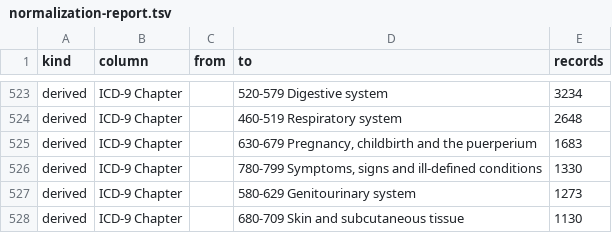
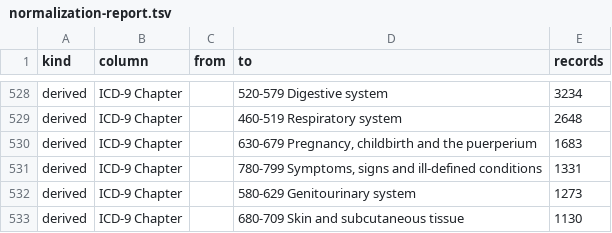
Before and after one commit to sinairusinek/Hospital-Registers, a TSV file: data/public/normalization-report.tsv, drawn as a sheet; only a part is shown, gaps mark what is left out; the diff covers the shown part only.

```diff
--- a/data/public/normalization-report.tsv
+++ b/data/public/normalization-report.tsv
@@ -525,3 +530,3 @@ derived	ICD-9 Chapter		460-519 Respiratory system	2648
 derived	ICD-9 Chapter		630-679 Pregnancy, childbirth and the puerperium	1683
-derived	ICD-9 Chapter		780-799 Symptoms, signs and ill-defined conditions	1330
+derived	ICD-9 Chapter		780-799 Symptoms, signs and ill-defined conditions	1331
 derived	ICD-9 Chapter		580-629 Genitourinary system	1273
```
Also changed, not shown: 7 added rows, 1 removed row and 4 edited cells elsewhere in this file, 12 other files.
